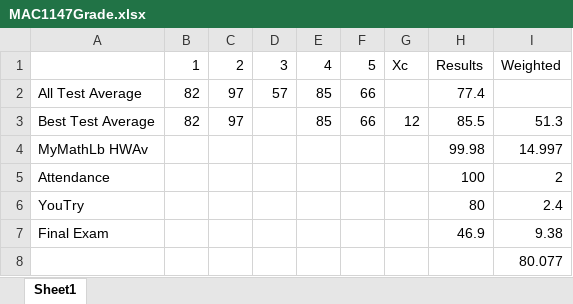
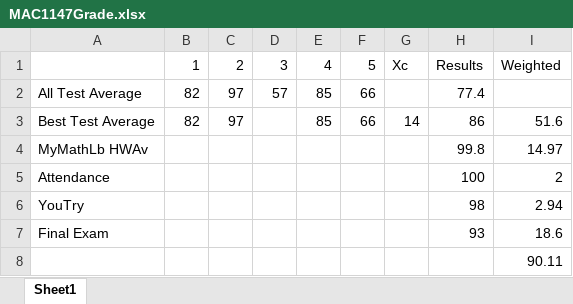
Before and after one commit to kalakay/MAC1147, an Excel workbook: MAC1147Grade.xlsx, sheet Sheet1, drawn as a sheet; values as stored, in another font and other column widths than the file's, no borders; the diff names each change by its address in the sheet, - before the commit and + after, or states it on an @@ line.

Commit message:
modified:   MAC1147Grade.xlsx

```diff
--- a/MAC1147Grade.xlsx (sheet Sheet1)
+++ b/MAC1147Grade.xlsx (sheet Sheet1)
-G3: 12
+G3: 14
-H3: 85.5
+H3: 86
-I3: 51.3
+I3: 51.6
-H4: 99.98
+H4: 99.8
-I4: 14.997
+I4: 14.97
-H6: 80
+H6: 98
-I6: 2.4
+I6: 2.94
-H7: 46.9
+H7: 93
-I7: 9.38
+I7: 18.6
-I8: 80.077
+I8: 90.11
```
